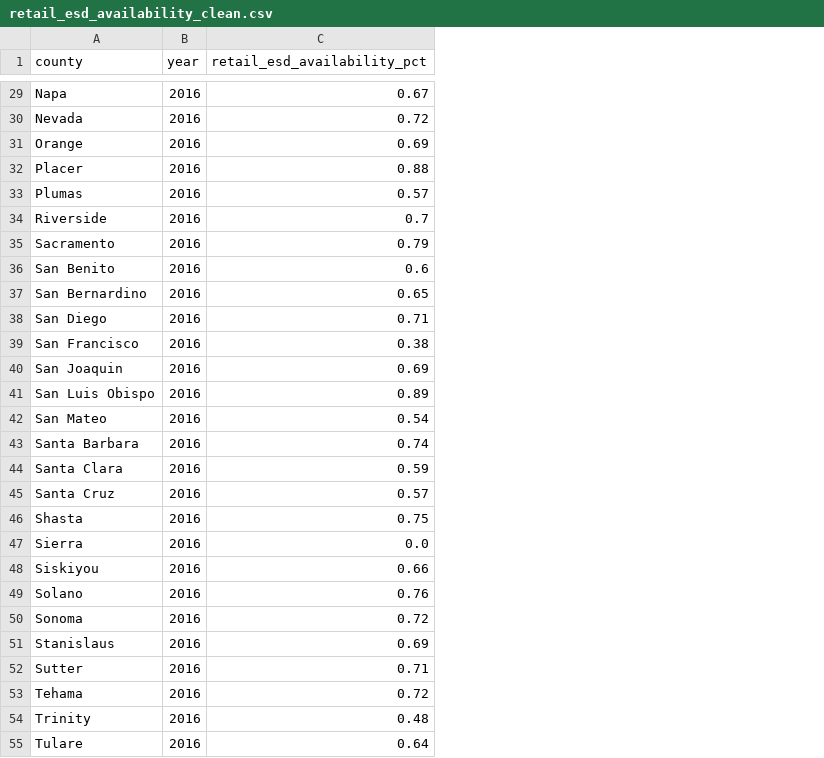
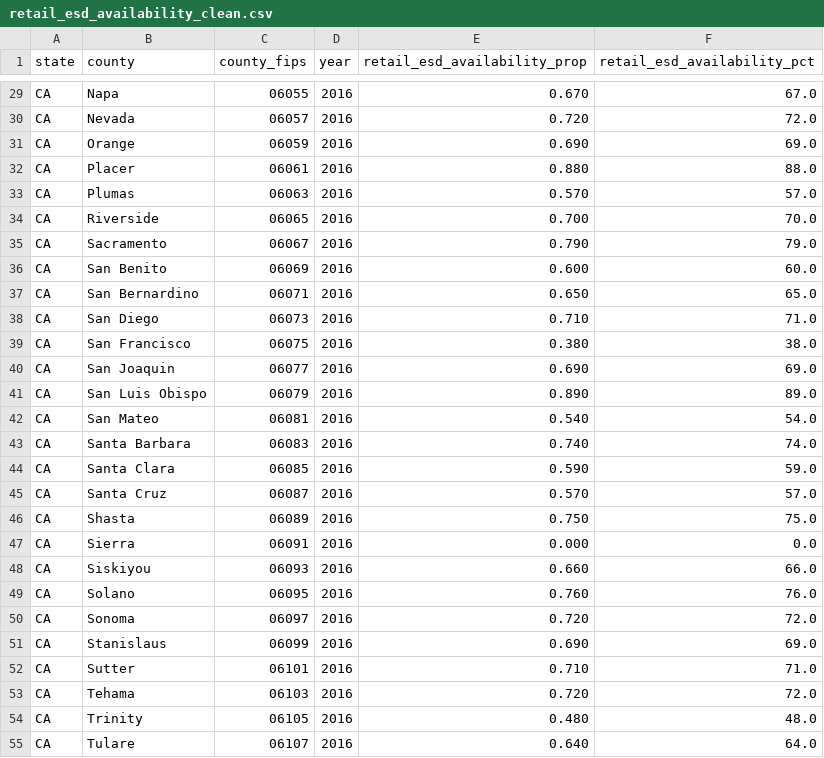
Before and after one commit to ucd-cosmos-data/26-the-data-miners-analysis, a CSV file: disease_data/data/interim/retail_esd_availability_clean.csv, drawn as a sheet; only a part is shown, gaps mark what is left out; addresses are those after the commit; the diff covers the shown part only; the diff names each change by its address in the sheet, - before the commit and + after, or states it on an @@ line.

```diff
--- a/disease_data/data/interim/retail_esd_availability_clean.csv
+++ b/disease_data/data/interim/retail_esd_availability_clean.csv
+column A (state), rows 29-55: all CA
+column C (county_fips), rows 29-55: 06055 | 06057 | 06059 | 06061 | 06063 | 06065 | 06067 | 06069 | 06071 | 06073 | 06075 | 06077 | 06079 | 06081 | 06083 | 06085 | 06087 | 06089 | 06091 | 06093 | 06095 | 06097 | 06099 | 06101 | 06103 | 06105 | 06107
+column E (retail_esd_availability_prop), rows 29-55: 0.670 | 0.720 | 0.690 | 0.880 | 0.570 | 0.700 | 0.790 | 0.600 | 0.650 | 0.710 | 0.380 | 0.690 | 0.890 | 0.540 | 0.740 | 0.590 | 0.570 | 0.750 | 0.000 | 0.660 | 0.760 | 0.720 | 0.690 | 0.710 | 0.720 | 0.480 | 0.640
-F29 (retail_esd_availability_pct): 0.67
+F29 (retail_esd_availability_pct): 67.0
-F30 (retail_esd_availability_pct): 0.72
+F30 (retail_esd_availability_pct): 72.0
-F31 (retail_esd_availability_pct): 0.69
+F31 (retail_esd_availability_pct): 69.0
-F32 (retail_esd_availability_pct): 0.88
+F32 (retail_esd_availability_pct): 88.0
-F33 (retail_esd_availability_pct): 0.57
+F33 (retail_esd_availability_pct): 57.0
-F34 (retail_esd_availability_pct): 0.7
+F34 (retail_esd_availability_pct): 70.0
-F35 (retail_esd_availability_pct): 0.79
+F35 (retail_esd_availability_pct): 79.0
-F36 (retail_esd_availability_pct): 0.6
+F36 (retail_esd_availability_pct): 60.0
-F37 (retail_esd_availability_pct): 0.65
+F37 (retail_esd_availability_pct): 65.0
-F38 (retail_esd_availability_pct): 0.71
+F38 (retail_esd_availability_pct): 71.0
-F39 (retail_esd_availability_pct): 0.38
+F39 (retail_esd_availability_pct): 38.0
-F40 (retail_esd_availability_pct): 0.69
+F40 (retail_esd_availability_pct): 69.0
-F41 (retail_esd_availability_pct): 0.89
+F41 (retail_esd_availability_pct): 89.0
-F42 (retail_esd_availability_pct): 0.54
+F42 (retail_esd_availability_pct): 54.0
-F43 (retail_esd_availability_pct): 0.74
+F43 (retail_esd_availability_pct): 74.0
-F44 (retail_esd_availability_pct): 0.59
+F44 (retail_esd_availability_pct): 59.0
-F45 (retail_esd_availability_pct): 0.57
+F45 (retail_esd_availability_pct): 57.0
-F46 (retail_esd_availability_pct): 0.75
+F46 (retail_esd_availability_pct): 75.0
-F48 (retail_esd_availability_pct): 0.66
+F48 (retail_esd_availability_pct): 66.0
-F49 (retail_esd_availability_pct): 0.76
+F49 (retail_esd_availability_pct): 76.0
-F50 (retail_esd_availability_pct): 0.72
+F50 (retail_esd_availability_pct): 72.0
-F51 (retail_esd_availability_pct): 0.69
+F51 (retail_esd_availability_pct): 69.0
-F52 (retail_esd_availability_pct): 0.71
+F52 (retail_esd_availability_pct): 71.0
-F53 (retail_esd_availability_pct): 0.72
+F53 (retail_esd_availability_pct): 72.0
-F54 (retail_esd_availability_pct): 0.48
+F54 (retail_esd_availability_pct): 48.0
-F55 (retail_esd_availability_pct): 0.64
+F55 (retail_esd_availability_pct): 64.0
```
Also changed, not shown: 30 edited cells elsewhere in this file, disease_data/data/processed/ca_county_copd_retail_esd_merged.csv.
